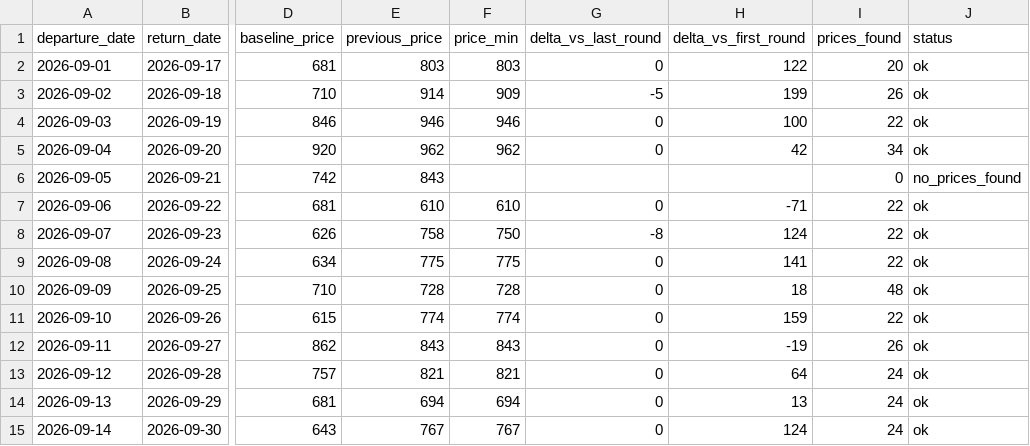
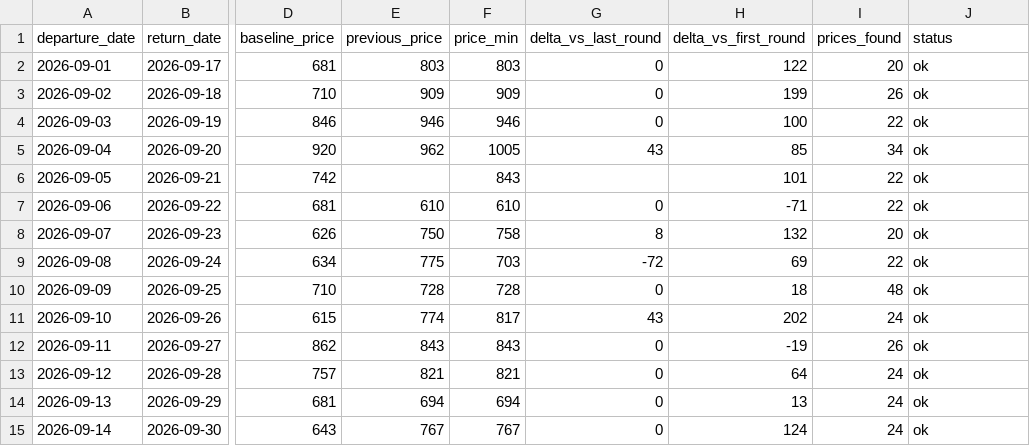
Before and after one commit to yiyangshen04/flight-watch, a CSV file: data/chi-rom-sep-2026/latest_round.csv, drawn as a sheet; only a part is shown, gaps mark what is left out; the diff names each change by its address in the sheet, - before the commit and + after, or states it on an @@ line.

```diff
--- a/data/chi-rom-sep-2026/latest_round.csv
+++ b/data/chi-rom-sep-2026/latest_round.csv
-E3 (previous_price): 914
+E3 (previous_price): 909
-G3 (delta_vs_last_round): -5
+G3 (delta_vs_last_round): 0
-F5 (price_min): 962
+F5 (price_min): 1005
-G5 (delta_vs_last_round): 0
+G5 (delta_vs_last_round): 43
-H5 (delta_vs_first_round): 42
+H5 (delta_vs_first_round): 85
-E6 (previous_price): 843
+E6 (previous_price): (empty)
-F6 (price_min): (empty)
+F6 (price_min): 843
-H6 (delta_vs_first_round): (empty)
+H6 (delta_vs_first_round): 101
-I6 (prices_found): 0
+I6 (prices_found): 22
-J6 (status): no_prices_found
+J6 (status): ok
-E8 (previous_price): 758
+E8 (previous_price): 750
-F8 (price_min): 750
+F8 (price_min): 758
-G8 (delta_vs_last_round): -8
+G8 (delta_vs_last_round): 8
-H8 (delta_vs_first_round): 124
+H8 (delta_vs_first_round): 132
-I8 (prices_found): 22
+I8 (prices_found): 20
-F9 (price_min): 775
+F9 (price_min): 703
-G9 (delta_vs_last_round): 0
+G9 (delta_vs_last_round): -72
-H9 (delta_vs_first_round): 141
+H9 (delta_vs_first_round): 69
-F11 (price_min): 774
+F11 (price_min): 817
-G11 (delta_vs_last_round): 0
+G11 (delta_vs_last_round): 43
-H11 (delta_vs_first_round): 159
+H11 (delta_vs_first_round): 202
-I11 (prices_found): 22
+I11 (prices_found): 24
```
Also changed, not shown: 4 other files.
